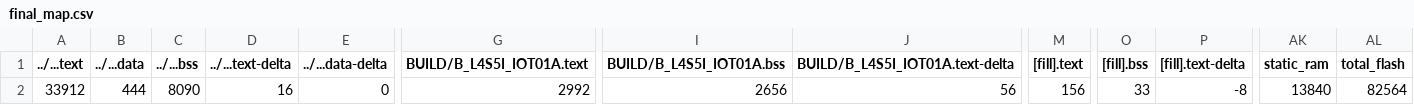
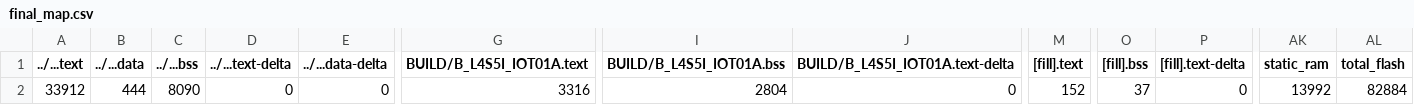
Before and after one commit to hun0905/EmbeddedSystemFinal, a CSV file: final/BUILD/B_L4S5I_IOT01A/GCC_ARM/final_map.csv, drawn as a sheet; only a part is shown, gaps mark what is left out; the diff names each change by its address in the sheet, - before the commit and + after, or states it on an @@ line.

```diff
--- a/final/BUILD/B_L4S5I_IOT01A/GCC_ARM/final_map.csv
+++ b/final/BUILD/B_L4S5I_IOT01A/GCC_ARM/final_map.csv
-D2 (../...text-delta): 16
+D2 (../...text-delta): 0
-G2 (BUILD/B_L4S5I_IOT01A.text): 2992
+G2 (BUILD/B_L4S5I_IOT01A.text): 3316
-I2 (BUILD/B_L4S5I_IOT01A.bss): 2656
+I2 (BUILD/B_L4S5I_IOT01A.bss): 2804
-J2 (BUILD/B_L4S5I_IOT01A.text-delta): 56
+J2 (BUILD/B_L4S5I_IOT01A.text-delta): 0
-M2 ([fill].text): 156
+M2 ([fill].text): 152
-O2 ([fill].bss): 33
+O2 ([fill].bss): 37
-P2 ([fill].text-delta): -8
+P2 ([fill].text-delta): 0
-AK2 (static_ram): 13840
+AK2 (static_ram): 13992
-AL2 (total_flash): 82564
+AL2 (total_flash): 82884
```
Also changed, not shown: 10 other files.
